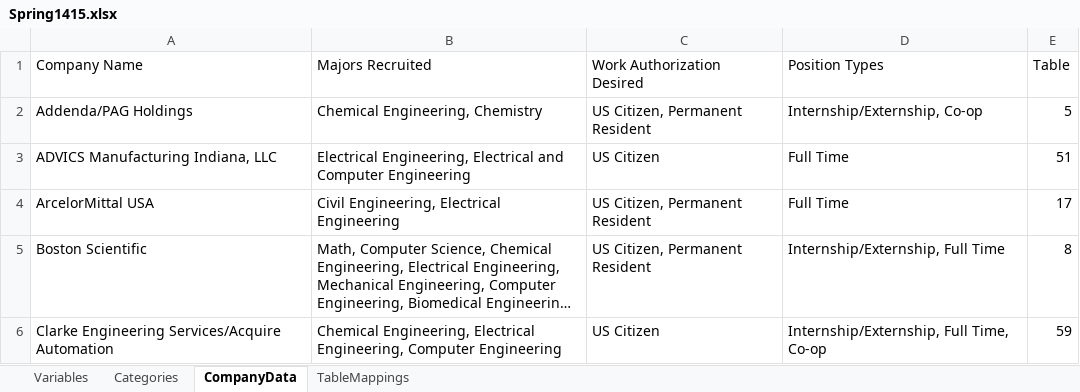
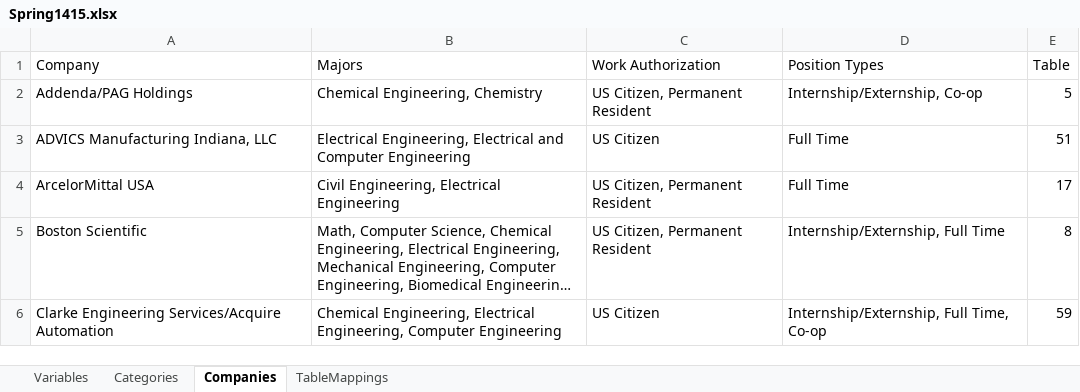
Before and after one commit to ObsessiveOrange/RHCareerFairLayout, an Excel workbook: src/main/resources/Spring1415.xlsx, sheet Companies, drawn as a sheet; only a part is shown; long unchanged cells end in …; values as stored, in another font and other column widths than the file's, no borders; the diff names each change by its address in the sheet, - before the commit and + after, or states it on an @@ line.

Commit message:
Added logic to parse categories and companies

```diff
--- a/src/main/resources/Spring1415.xlsx (sheet Companies)
+++ b/src/main/resources/Spring1415.xlsx (sheet Companies)
-sheet tab: CompanyData
+sheet tab: Companies
-A1: Company Name
+A1: Company
-B1: Majors Recruited
+B1: Majors
-C1: Work Authorization Desired
+C1: Work Authorization
```
Also changed, not shown: sheet Categories, 5 other files.
